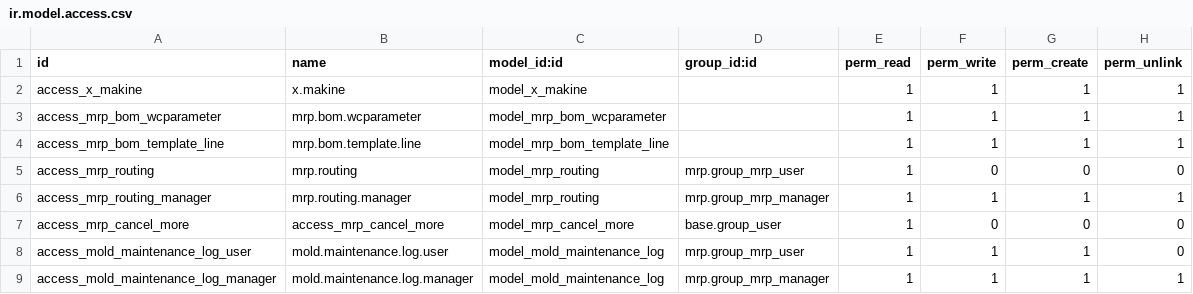
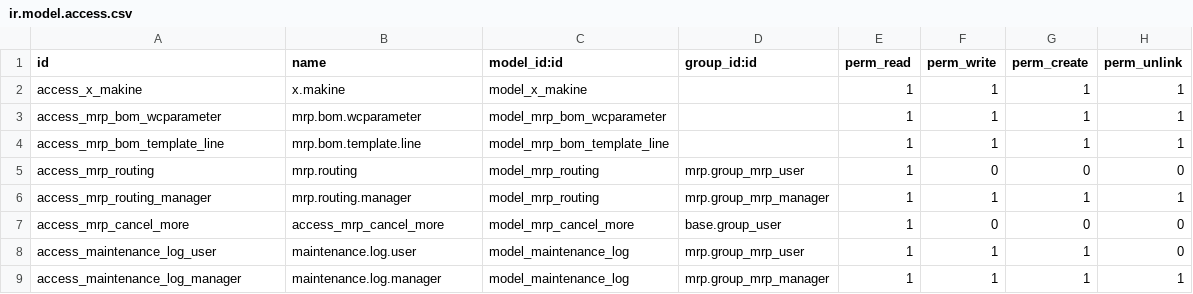
Before and after one commit to altinkaya-opensource/odoo-addons, a CSV file: altinkaya_mrp/security/ir.model.access.csv, drawn as a sheet.

```diff
--- a/altinkaya_mrp/security/ir.model.access.csv
+++ b/altinkaya_mrp/security/ir.model.access.csv
@@ -7,3 +7,3 @@ access_mrp_routing_manager,mrp.routing.manager,model_mrp_routing,mrp.group_mrp_m
 access_mrp_cancel_more,access_mrp_cancel_more,model_mrp_cancel_more,base.group_user,1,0,0,0
-access_mold_maintenance_log_user,mold.maintenance.log.user,model_mold_maintenance_log,mrp.group_mrp_user,1,1,1,0
-access_mold_maintenance_log_manager,mold.maintenance.log.manager,model_mold_maintenance_log,mrp.group_mrp_manager,1,1,1,1
+access_maintenance_log_user,maintenance.log.user,model_maintenance_log,mrp.group_mrp_user,1,1,1,0
+access_maintenance_log_manager,maintenance.log.manager,model_maintenance_log,mrp.group_mrp_manager,1,1,1,1
```
Also changed, not shown: 10 other files.
